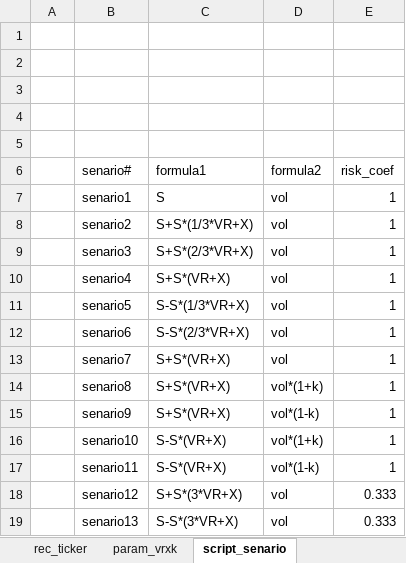
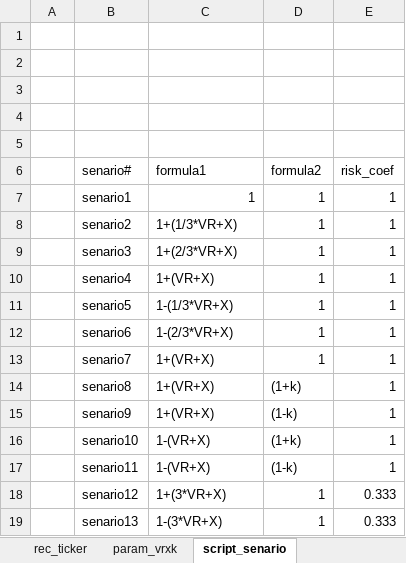
Before and after one commit to wusf/CmdtyOTC, an Excel workbook: project/span.xlsm, sheet script_senario, drawn as a sheet; values as stored, in another font and other column widths than the file's, no borders; table styles not drawn; the diff names each change by its address in the sheet, - before the commit and + after, or states it on an @@ line.

```diff
--- a/project/span.xlsm (sheet script_senario)
+++ b/project/span.xlsm (sheet script_senario)
-C7 (formula1): S
+C7 (formula1): 1
-D7:D13 (formula2): vol
+D7:D13 (formula2): 1
-C8 (formula1): S+S*(1/3*VR+X)
+C8 (formula1): 1+(1/3*VR+X)
-C9 (formula1): S+S*(2/3*VR+X)
+C9 (formula1): 1+(2/3*VR+X)
-C10 (formula1): S+S*(VR+X)
+C10 (formula1): 1+(VR+X)
-C11 (formula1): S-S*(1/3*VR+X)
+C11 (formula1): 1-(1/3*VR+X)
-C12 (formula1): S-S*(2/3*VR+X)
+C12 (formula1): 1-(2/3*VR+X)
-C13:C15 (formula1): S+S*(VR+X)
+C13:C15 (formula1): 1+(VR+X)
-D14 (formula2): vol*(1+k)
+D14 (formula2): (1+k)
-D15 (formula2): vol*(1-k)
+D15 (formula2): (1-k)
-C16:C17 (formula1): S-S*(VR+X)
+C16:C17 (formula1): 1-(VR+X)
-D16 (formula2): vol*(1+k)
+D16 (formula2): (1+k)
-D17 (formula2): vol*(1-k)
+D17 (formula2): (1-k)
-C18 (formula1): S+S*(3*VR+X)
+C18 (formula1): 1+(3*VR+X)
-D18:D19 (formula2): vol
+D18:D19 (formula2): 1
-C19 (formula1): S-S*(3*VR+X)
+C19 (formula1): 1-(3*VR+X)
```
Also changed, not shown: sheet result_senario, sheet rec_trades, sheet param_vrxk, sheet rec_ticker, other sheet tabs, hidden cells, charts or pictures, 1 other file.
